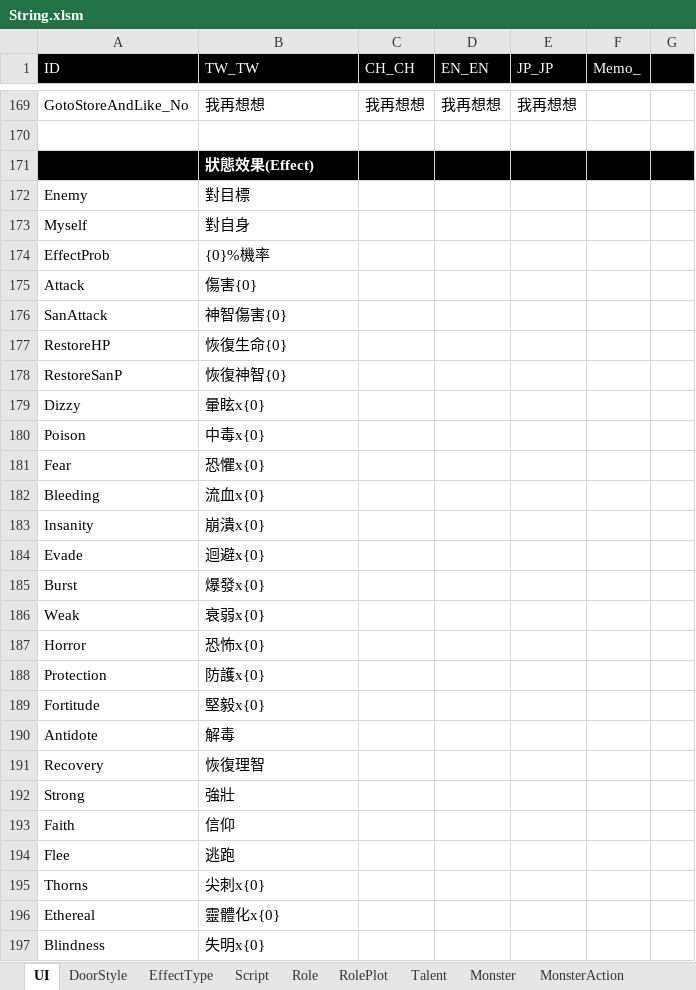
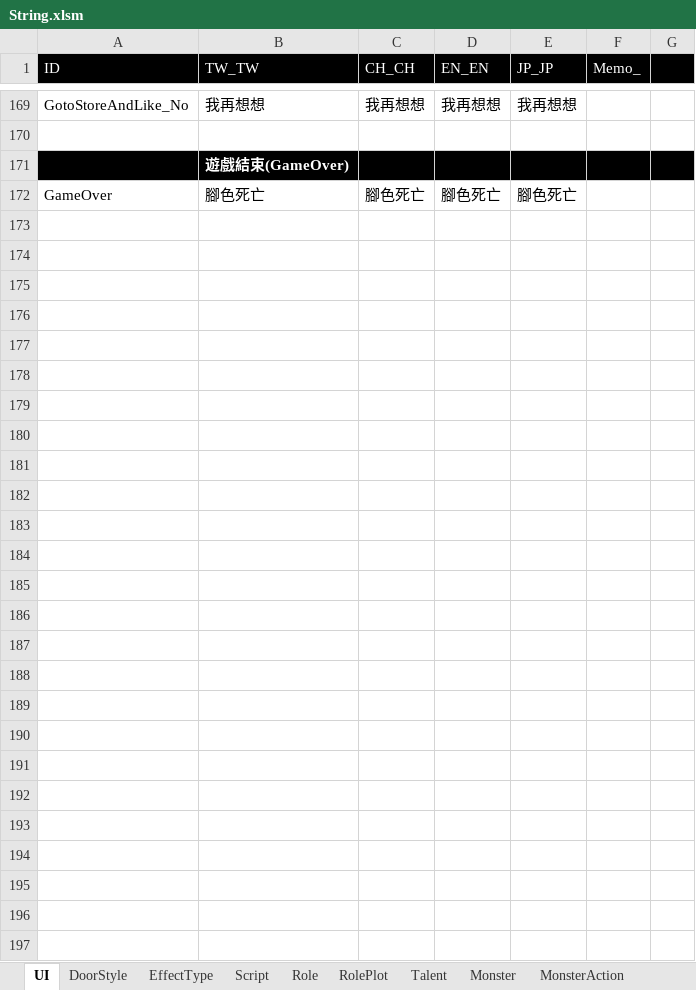
Before and after one commit to scozfortest/thedoor, an Excel workbook: Design/String.xlsm, sheet UI, drawn as a sheet; only a part is shown, gaps mark what is left out; values as stored, in another font and other column widths than the file's, no borders; removed rows and columns are numbered as before the commit, all else as after; the diff covers the shown part only; the diff names each change by its address in the sheet, - before the commit and + after, or states it on an @@ line.

```diff
--- a/Design/String.xlsm (sheet UI)
+++ b/Design/String.xlsm (sheet UI)
-B171 (TW_TW): 狀態效果(Effect)
+B171 (TW_TW): 遊戲結束(GameOver)
-row 172: Enemy | 對目標
+row 172: GameOver | 腳色死亡 | 腳色死亡 | 腳色死亡 | 腳色死亡
-row 173: Myself | 對自身
+row 173: (empty)
-row 174: EffectProb | {0}%機率
+row 174: (empty)
-row 175: Attack | 傷害{0}
+row 175: (empty)
-row 176: SanAttack | 神智傷害{0}
+row 176: (empty)
-row 177: RestoreHP | 恢復生命{0}
+row 177: (empty)
-row 178: RestoreSanP | 恢復神智{0}
+row 178: (empty)
-row 179: Dizzy | 暈眩x{0}
+row 179: (empty)
-row 180: Poison | 中毒x{0}
+row 180: (empty)
-row 181: Fear | 恐懼x{0}
+row 181: (empty)
-row 182: Bleeding | 流血x{0}
+row 182: (empty)
-row 183: Insanity | 崩潰x{0}
+row 183: (empty)
-row 184: Evade | 迴避x{0}
+row 184: (empty)
-row 185: Burst | 爆發x{0}
+row 185: (empty)
-row 186: Weak | 衰弱x{0}
+row 186: (empty)
-row 187: Horror | 恐怖x{0}
+row 187: (empty)
-row 188: Protection | 防護x{0}
+row 188: (empty)
-row 189: Fortitude | 堅毅x{0}
+row 189: (empty)
-row 190: Antidote | 解毒
+row 190: (empty)
-row 191: Recovery | 恢復理智
+row 191: (empty)
-row 192: Strong | 強壯
+row 192: (empty)
-row 193: Faith | 信仰
+row 193: (empty)
-row 194: Flee | 逃跑
+row 194: (empty)
-row 195: Thorns | 尖刺x{0}
+row 195: (empty)
-row 196: Ethereal | 靈體化x{0}
+row 196: (empty)
-row 197: Blindness | 失明x{0}
+row 197: (empty)
```
Also changed, not shown: 2 edited cells elsewhere in this sheet, Design/GameSetting.xlsm, Design/Role.xlsm, 20 other files.
